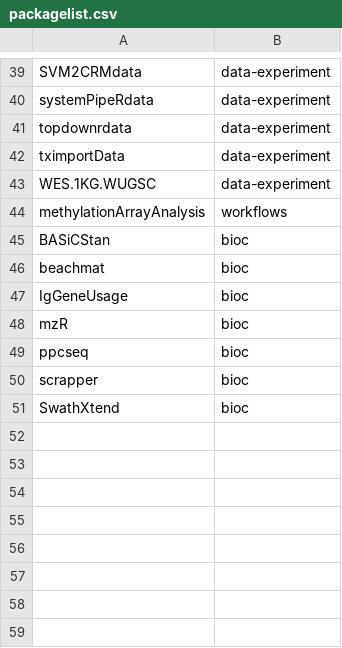
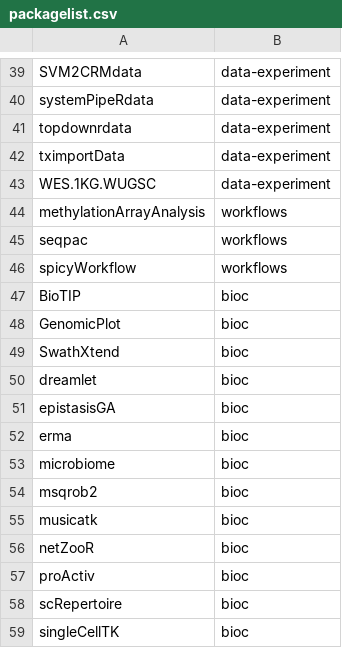
Before and after one commit to lshep/LargeFileInvestigation, a CSV file: packagelist.csv, drawn as a sheet; only a part is shown, gaps mark what is left out.

```diff
--- a/packagelist.csv
+++ b/packagelist.csv
@@ -44,8 +44,16 @@ WES.1KG.WUGSC,data-experiment
 methylationArrayAnalysis,workflows
-BASiCStan,bioc
-beachmat,bioc
-IgGeneUsage,bioc
-mzR,bioc
-ppcseq,bioc
-scrapper,bioc
+seqpac,workflows
+spicyWorkflow,workflows
+BioTIP,bioc
+GenomicPlot,bioc
 SwathXtend,bioc
+dreamlet,bioc
+epistasisGA,bioc
+erma,bioc
+microbiome,bioc
+msqrob2,bioc
+musicatk,bioc
+netZooR,bioc
+proActiv,bioc
+scRepertoire,bioc
+singleCellTK,bioc
```
Also changed, not shown: packages_filled_stats.csv, 4 other files.
